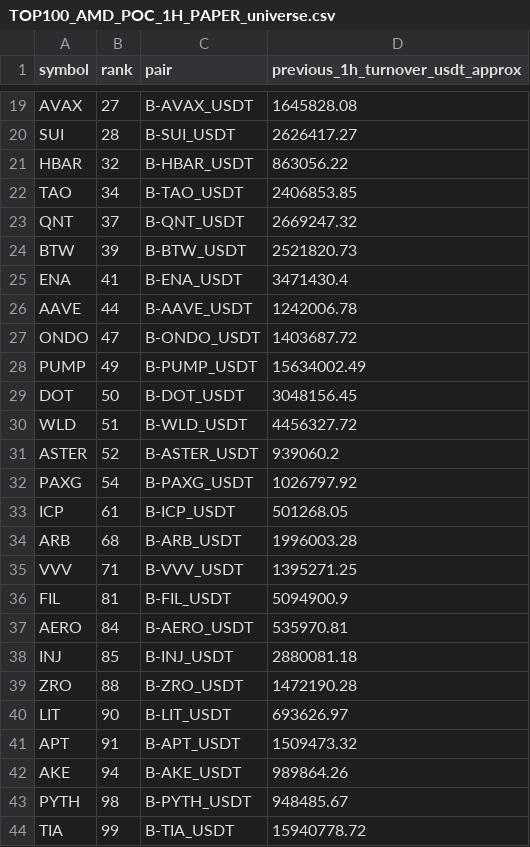
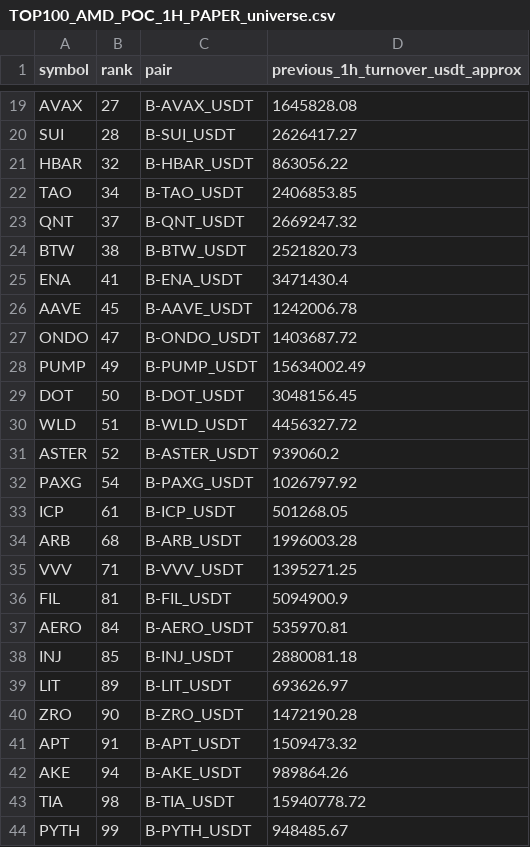
Before and after one commit to jharajesh1210/crypto-early-scanner, a CSV file: TOP100_AMD_POC_1H_PAPER_universe.csv, drawn as a sheet; only a part is shown, gaps mark what is left out.

```diff
--- a/TOP100_AMD_POC_1H_PAPER_universe.csv
+++ b/TOP100_AMD_POC_1H_PAPER_universe.csv
@@ -23,5 +23,5 @@ TAO,34,B-TAO_USDT,2406853.85
 QNT,37,B-QNT_USDT,2669247.32
-BTW,39,B-BTW_USDT,2521820.73
+BTW,38,B-BTW_USDT,2521820.73
 ENA,41,B-ENA_USDT,3471430.4
-AAVE,44,B-AAVE_USDT,1242006.78
+AAVE,45,B-AAVE_USDT,1242006.78
 ONDO,47,B-ONDO_USDT,1403687.72
@@ -38,7 +38,7 @@ AERO,84,B-AERO_USDT,535970.81
 INJ,85,B-INJ_USDT,2880081.18
-ZRO,88,B-ZRO_USDT,1472190.28
-LIT,90,B-LIT_USDT,693626.97
+LIT,89,B-LIT_USDT,693626.97
+ZRO,90,B-ZRO_USDT,1472190.28
 APT,91,B-APT_USDT,1509473.32
 AKE,94,B-AKE_USDT,989864.26
-PYTH,98,B-PYTH_USDT,948485.67
-TIA,99,B-TIA_USDT,15940778.72
+TIA,98,B-TIA_USDT,15940778.72
+PYTH,99,B-PYTH_USDT,948485.67
```
Also changed, not shown: 1 other file.
